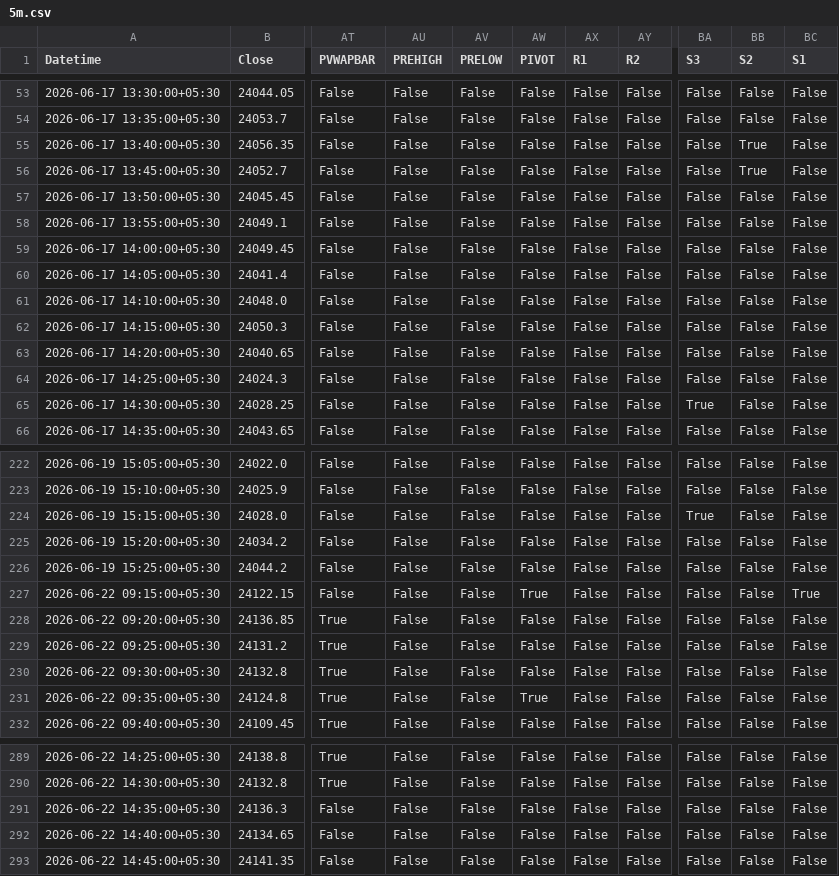
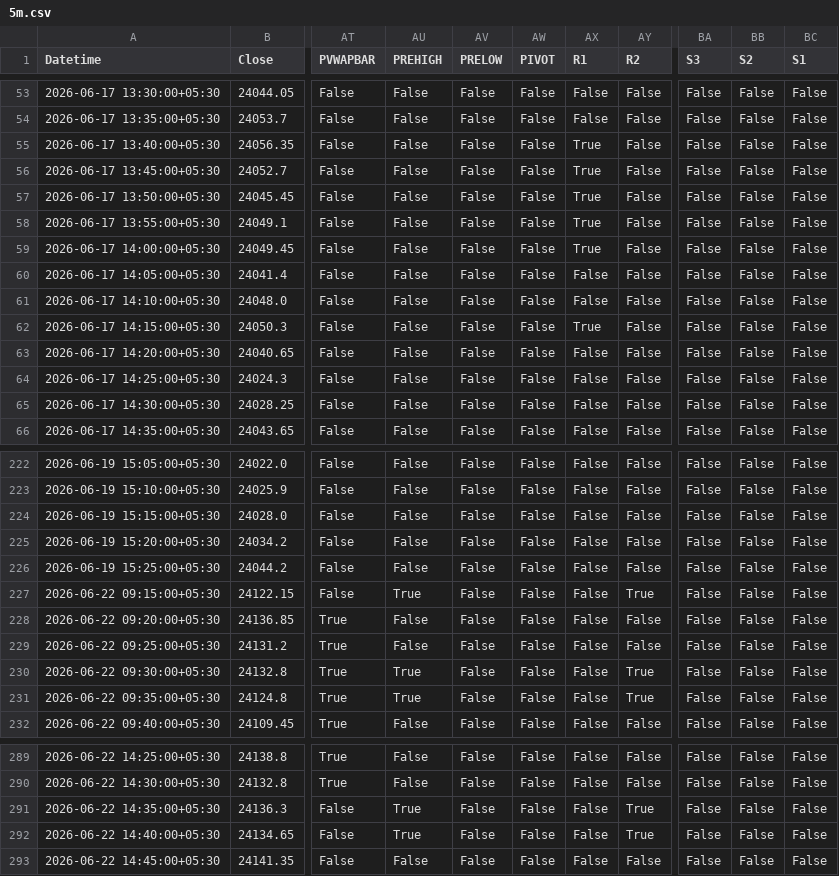
Before and after one commit to rahuljoshin/TradingBOT, a CSV file: 5m.csv, drawn as a sheet; only a part is shown, gaps mark what is left out; the diff covers the shown part only; the diff names each change by its address in the sheet, - before the commit and + after, or states it on an @@ line.

```diff
--- a/5m.csv
+++ b/5m.csv
-AX55:AX59 (R1): False
+AX55:AX59 (R1): True
-BB55:BB56 (S2): True
+BB55:BB56 (S2): False
-AX62 (R1): False
+AX62 (R1): True
-BA65 (S3): True
+BA65 (S3): False
-BA224 (S3): True
+BA224 (S3): False
-AU227 (PREHIGH): False
+AU227 (PREHIGH): True
-AW227 (PIVOT): True
+AW227 (PIVOT): False
-AY227 (R2): False
+AY227 (R2): True
-BC227 (S1): True
+BC227 (S1): False
-AU230:AU231 (PREHIGH): False
+AU230:AU231 (PREHIGH): True
-AY230:AY231 (R2): False
+AY230:AY231 (R2): True
-AW231 (PIVOT): True
+AW231 (PIVOT): False
-AU291:AU292 (PREHIGH): False
+AU291:AU292 (PREHIGH): True
-AY291:AY292 (R2): False
+AY291:AY292 (R2): True
```
Also changed, not shown: 78 edited cells elsewhere in this file, 15m.csv, 1d.csv, 1 other file.
